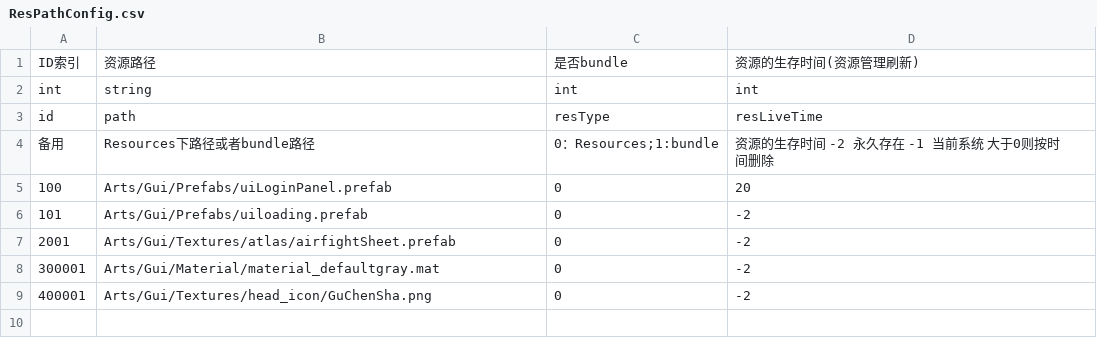
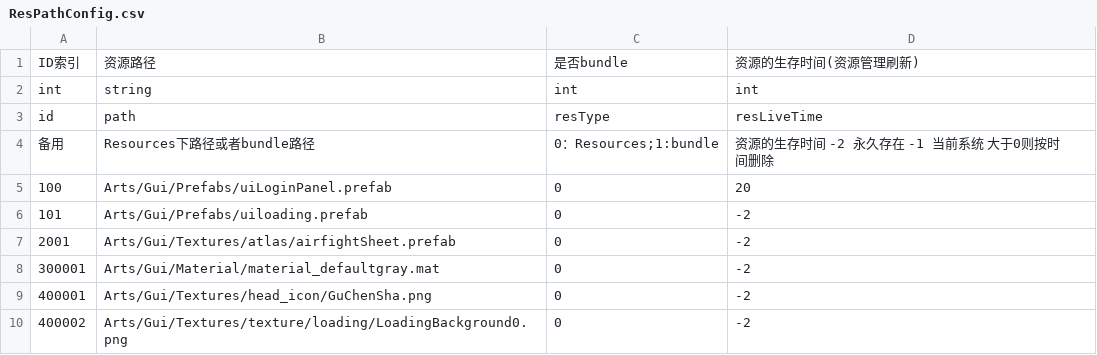
Before and after one commit to zkooo/ColaFrameWork, a CSV file: Assets/Resources/CsvData/ResPathConfig.csv, drawn as a sheet; the diff names each change by its address in the sheet, - before the commit and + after, or states it on an @@ line.

```diff
--- a/Assets/Resources/CsvData/ResPathConfig.csv
+++ b/Assets/Resources/CsvData/ResPathConfig.csv
+row 10: 400002 | Arts/Gui/Textures/texture/loading/LoadingBackground0.png | 0 | -2
```
Also changed, not shown: 1 other file.
